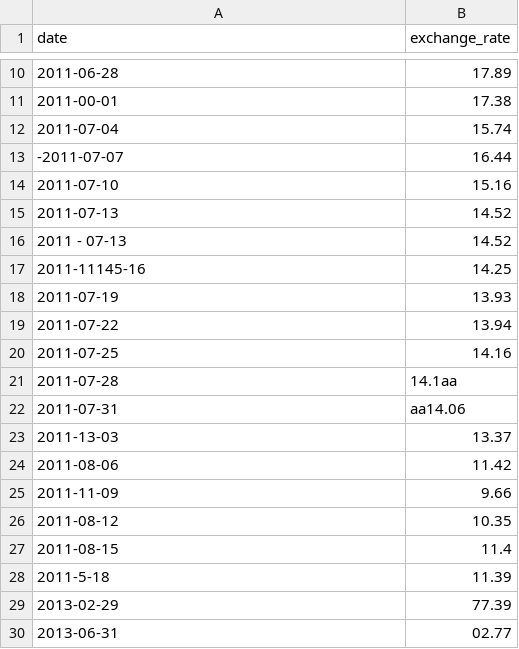
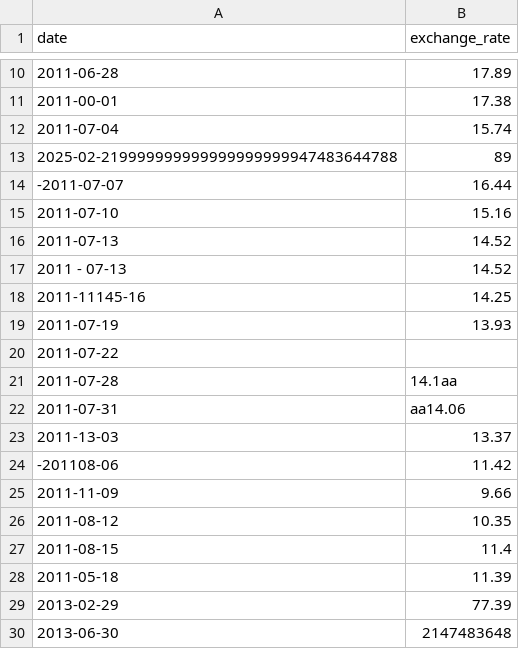
Before and after one commit to cdomet-d/piscine-cpp, a CSV file: cpp-09/ex00/database/baddata.csv, drawn as a sheet; only a part is shown, gaps mark what is left out; removed rows and columns are numbered as before the commit, all else as after; the diff names each change by its address in the sheet, - before the commit and + after, or states it on an @@ line.

```diff
--- a/cpp-09/ex00/database/baddata.csv
+++ b/cpp-09/ex00/database/baddata.csv
+row 13: 2025-02-219999999999999999999947483644788 | 89
-B20 (exchange_rate): 13.94
+B20 (exchange_rate): (empty)
-row 20: 2011-07-25 | 14.16
-A24 (date): 2011-08-06
+A24 (date): -201108-06
-A28 (date): 2011-5-18
+A28 (date): 2011-05-18
-row 30: 2013-06-31 | 02.77
+row 30: 2013-06-30 | 2147483648
```
Also changed, not shown: 6 other files.
